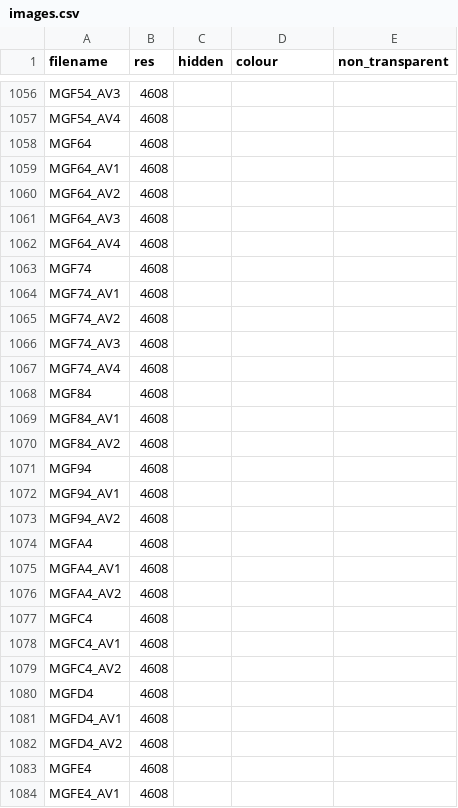
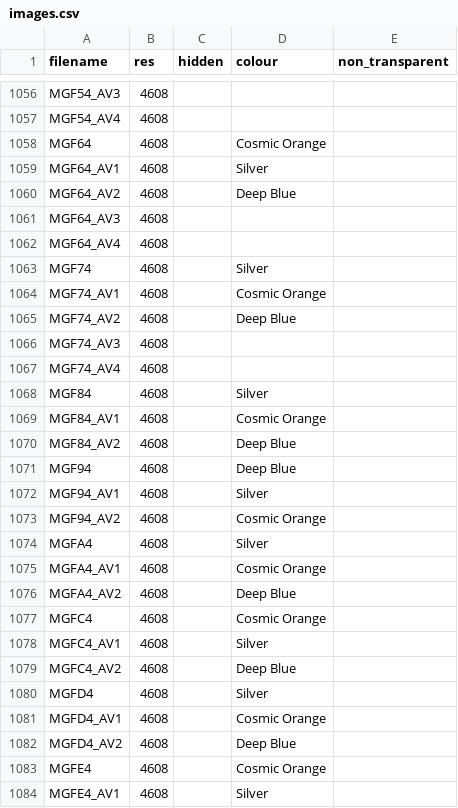
Before and after one commit to JonathanSeriesX/everycase, a CSV file: database/images.csv, drawn as a sheet; only a part is shown, gaps mark what is left out; the diff covers the shown part only.

Commit message:
Case images now swap when user changes the colour of their phone

```diff
--- a/database/images.csv
+++ b/database/images.csv
@@ -1057,28 +1057,28 @@ MGF54_AV3,4608,,,
 MGF54_AV4,4608,,,
-MGF64,4608,,,
-MGF64_AV1,4608,,,
-MGF64_AV2,4608,,,
+MGF64,4608,,Cosmic Orange,
+MGF64_AV1,4608,,Silver,
+MGF64_AV2,4608,,Deep Blue,
 MGF64_AV3,4608,,,
 MGF64_AV4,4608,,,
-MGF74,4608,,,
-MGF74_AV1,4608,,,
-MGF74_AV2,4608,,,
+MGF74,4608,,Silver,
+MGF74_AV1,4608,,Cosmic Orange,
+MGF74_AV2,4608,,Deep Blue,
 MGF74_AV3,4608,,,
 MGF74_AV4,4608,,,
-MGF84,4608,,,
-MGF84_AV1,4608,,,
-MGF84_AV2,4608,,,
-MGF94,4608,,,
-MGF94_AV1,4608,,,
-MGF94_AV2,4608,,,
-MGFA4,4608,,,
-MGFA4_AV1,4608,,,
-MGFA4_AV2,4608,,,
-MGFC4,4608,,,
-MGFC4_AV1,4608,,,
-MGFC4_AV2,4608,,,
-MGFD4,4608,,,
-MGFD4_AV1,4608,,,
-MGFD4_AV2,4608,,,
-MGFE4,4608,,,
-MGFE4_AV1,4608,,,
+MGF84,4608,,Silver,
+MGF84_AV1,4608,,Cosmic Orange,
+MGF84_AV2,4608,,Deep Blue,
+MGF94,4608,,Deep Blue,
+MGF94_AV1,4608,,Silver,
+MGF94_AV2,4608,,Cosmic Orange,
+MGFA4,4608,,Silver,
+MGFA4_AV1,4608,,Cosmic Orange,
+MGFA4_AV2,4608,,Deep Blue,
+MGFC4,4608,,Cosmic Orange,
+MGFC4_AV1,4608,,Silver,
+MGFC4_AV2,4608,,Deep Blue,
+MGFD4,4608,,Silver,
+MGFD4_AV1,4608,,Cosmic Orange,
+MGFD4_AV2,4608,,Deep Blue,
+MGFE4,4608,,Cosmic Orange,
+MGFE4_AV1,4608,,Silver,
```
Also changed, not shown: 106 edited cells elsewhere in this file, 3 other files.
